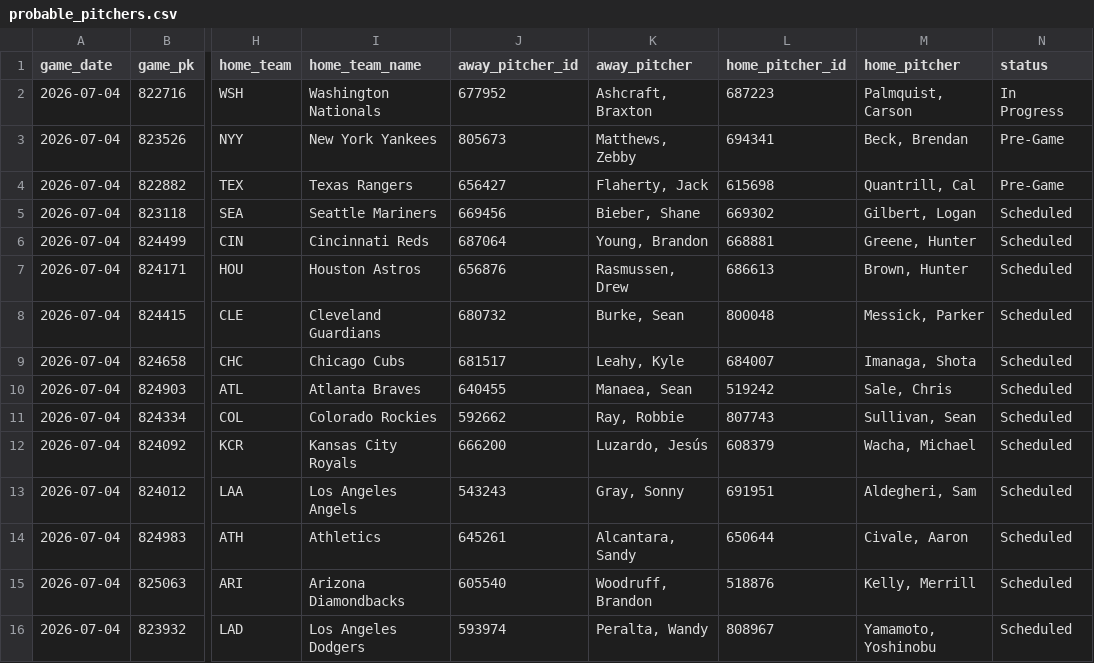
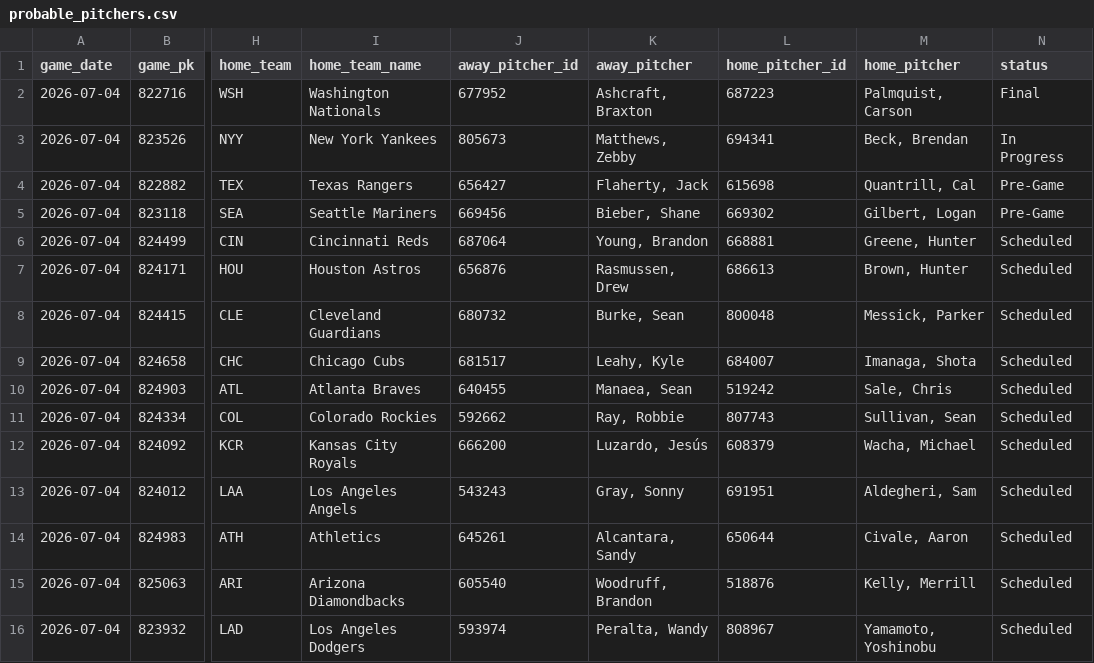
Before and after one commit to johnnydoe314/mlb-data, a CSV file: data/probable_pitchers.csv, drawn as a sheet; only a part is shown, gaps mark what is left out; the diff names each change by its address in the sheet, - before the commit and + after, or states it on an @@ line.

Commit message:
Pitchers update 18:30 UTC

```diff
--- a/data/probable_pitchers.csv
+++ b/data/probable_pitchers.csv
-N2 (status): In Progress
+N2 (status): Final
-N3 (status): Pre-Game
+N3 (status): In Progress
-N5 (status): Scheduled
+N5 (status): Pre-Game
```
